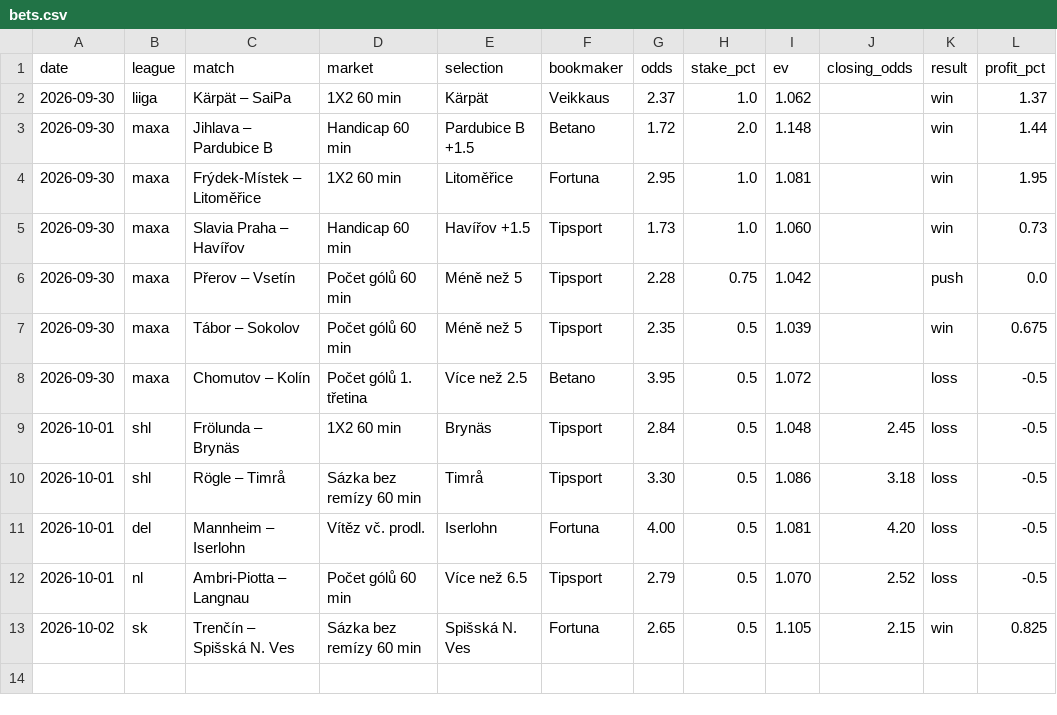
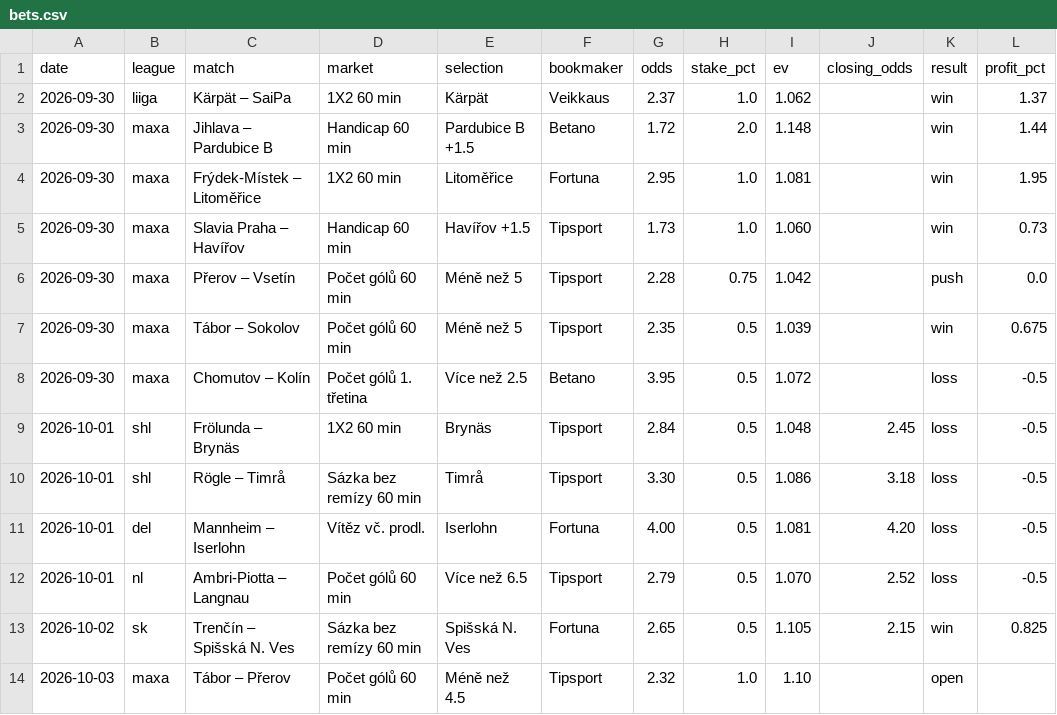
Before and after one commit to dom23jan-debug/bets, a CSV file: journal/bets.csv, drawn as a sheet; the diff names each change by its address in the sheet, - before the commit and + after, or states it on an @@ line.

```diff
--- a/journal/bets.csv
+++ b/journal/bets.csv
+row 14: 2026-10-03 | maxa | Tábor – Přerov | Počet gólů 60 min | Méně než 4.5 | Tipsport | 2.32 | 1.0 | 1.10 |  | open
```
